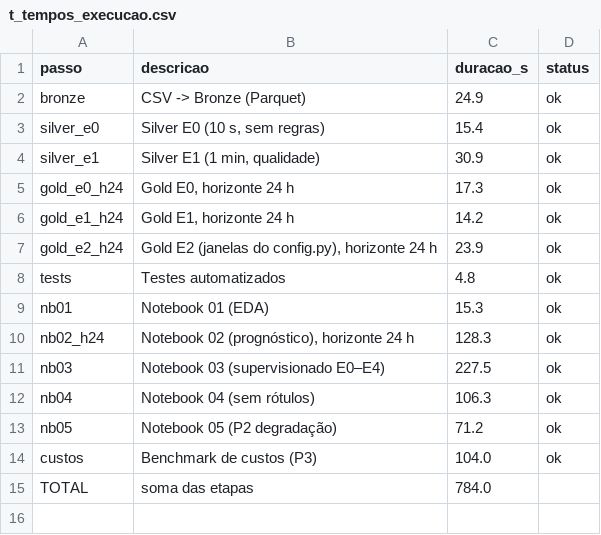
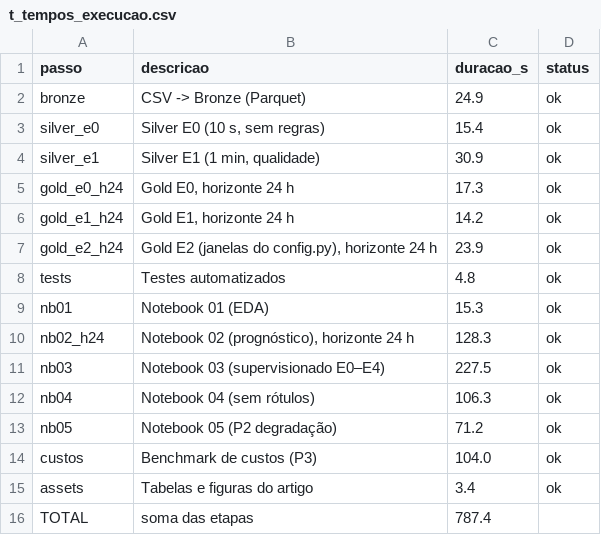
Before and after one commit to alerosales1/Projeto-Integrador-CienciaDados-UTFPR, a CSV file: docs/artigo/tabelas/t_tempos_execucao.csv, drawn as a sheet.

Commit message:
feat: atualização das tabelas de execução com novos dados e correção de totais

```diff
--- a/docs/artigo/tabelas/t_tempos_execucao.csv
+++ b/docs/artigo/tabelas/t_tempos_execucao.csv
@@ -14,2 +14,3 @@ nb05,Notebook 05 (P2 degradação),71.2,ok
 custos,Benchmark de custos (P3),104.0,ok
-TOTAL,soma das etapas,784.0,
+assets,Tabelas e figuras do artigo,3.4,ok
+TOTAL,soma das etapas,787.4,
```
Also changed, not shown: 1 other file.
